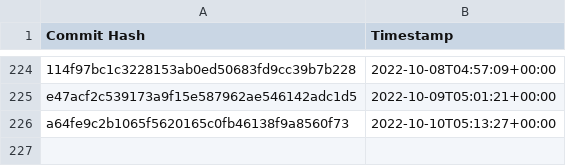
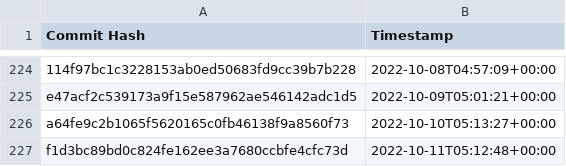
Before and after one commit to the-commons-project/vci-directory, a CSV file: logs/audit-index.csv, drawn as a sheet; only a part is shown, gaps mark what is left out; the diff names each change by its address in the sheet, - before the commit and + after, or states it on an @@ line.

Commit message:
added commit hash to audit index

```diff
--- a/logs/audit-index.csv
+++ b/logs/audit-index.csv
+row 227: f1d3bc89bd0c824fe162ee3a7680ccbfe4cfc73d | 2022-10-11T05:12:48+00:00
```
